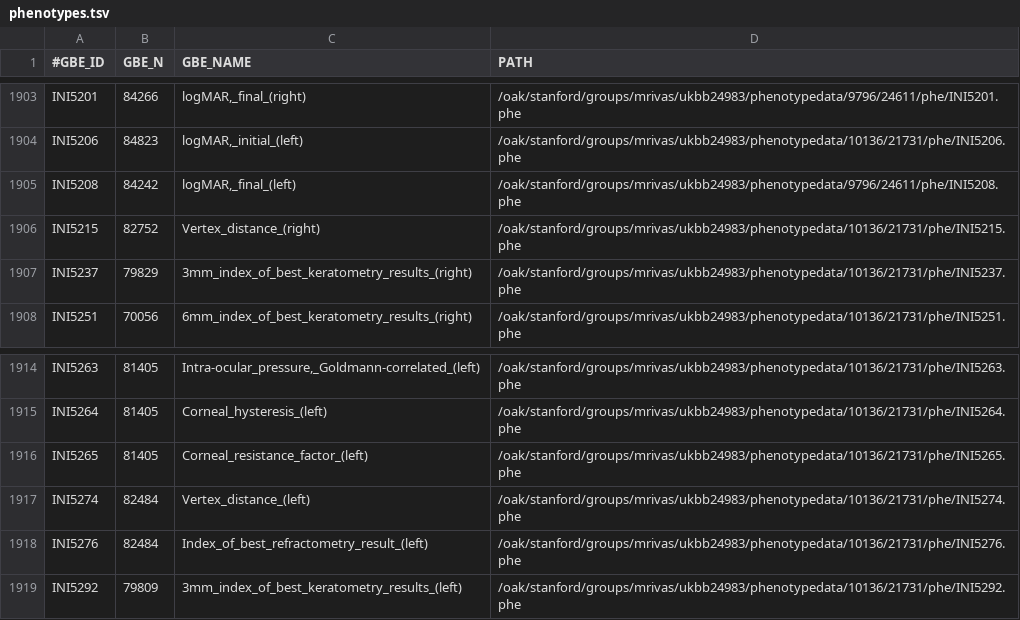
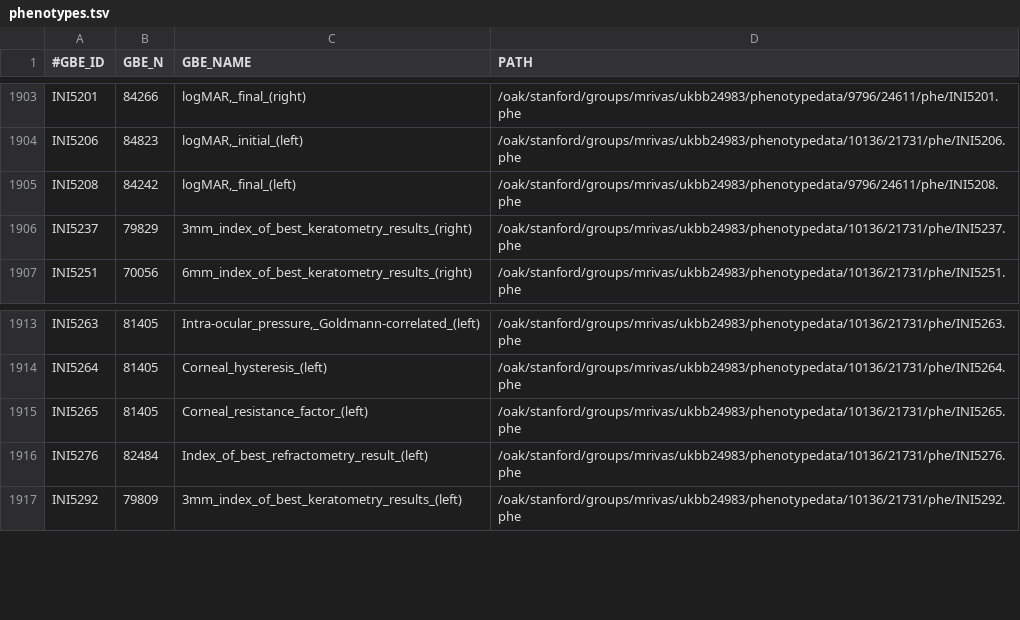
Before and after one commit to rivas-lab/degas-risk, a TSV file: reference/phenotypes.tsv, drawn as a sheet; only a part is shown, gaps mark what is left out; the diff names each change by its address in the sheet, - before the commit and + after, or states it on an @@ line.

Commit message:
removed vertex distance phenotypes; added paths to summary stats

```diff
--- a/reference/phenotypes.tsv
+++ b/reference/phenotypes.tsv
-row 1906: INI5215 | 82752 | Vertex_distance_(right) | /oak/stanford/groups/mrivas/ukbb24983/phenotypedata/10136/21731/phe/INI5215.phe
-row 1917: INI5274 | 82484 | Vertex_distance_(left) | /oak/stanford/groups/mrivas/ukbb24983/phenotypedata/10136/21731/phe/INI5274.phe
```
Also changed, not shown: 1 other file.
